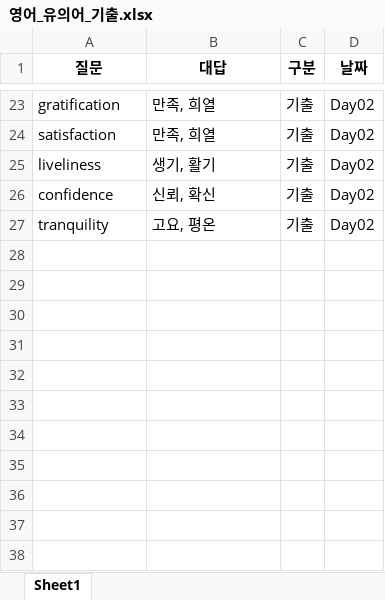
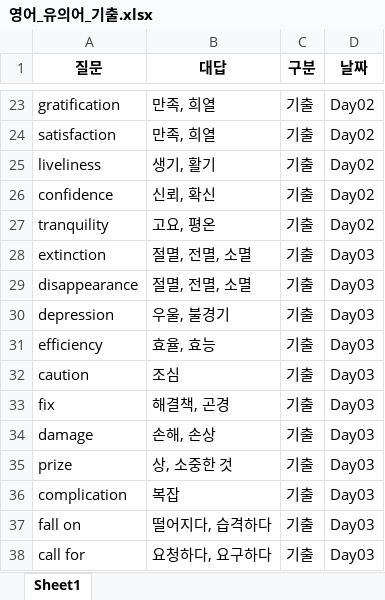
Before and after one commit to Choisignal/Private-Quizlet, an Excel workbook: 학습자료/단답형/영어_유의어_기출.xlsx, sheet Sheet1, drawn as a sheet; only a part is shown, gaps mark what is left out; values as stored, in another font and other column widths than the file's, no borders; the diff names each change by its address in the sheet, - before the commit and + after, or states it on an @@ line.

```diff
--- a/학습자료/단답형/영어_유의어_기출.xlsx (sheet Sheet1)
+++ b/학습자료/단답형/영어_유의어_기출.xlsx (sheet Sheet1)
+row 28: extinction | 절멸, 전멸, 소멸 | 기출 | Day03
+row 29: disappearance | 절멸, 전멸, 소멸 | 기출 | Day03
+row 30: depression | 우울, 불경기 | 기출 | Day03
+row 31: efficiency | 효율, 효능 | 기출 | Day03
+row 32: caution | 조심 | 기출 | Day03
+row 33: fix | 해결책, 곤경 | 기출 | Day03
+row 34: damage | 손해, 손상 | 기출 | Day03
+row 35: prize | 상, 소중한 것 | 기출 | Day03
+row 36: complication | 복잡 | 기출 | Day03
+row 37: fall on | 떨어지다, 습격하다 | 기출 | Day03
+row 38: call for | 요청하다, 요구하다 | 기출 | Day03
```
Also changed, not shown: 학습자료/단답형/객관식+단답형_영어_유의어_Day01.xlsx, 학습자료/단답형/객관식+단답형_영어_유의어_Day02.xlsx, 12 other files.
